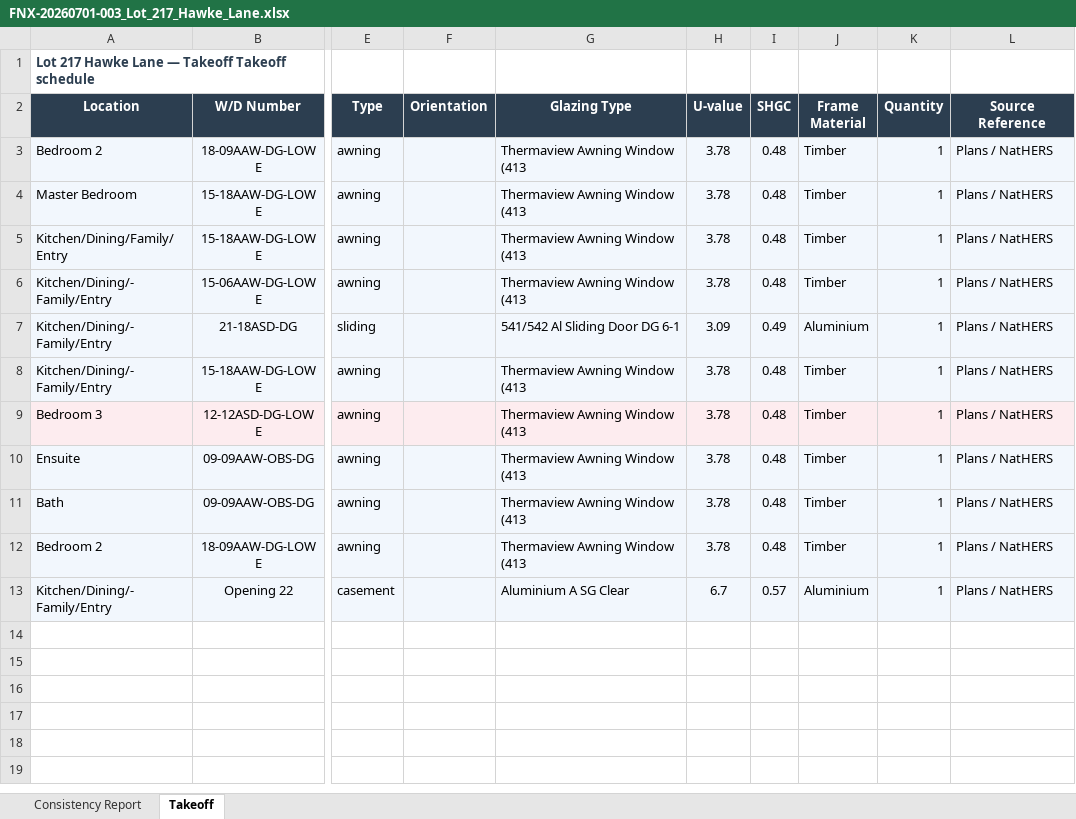
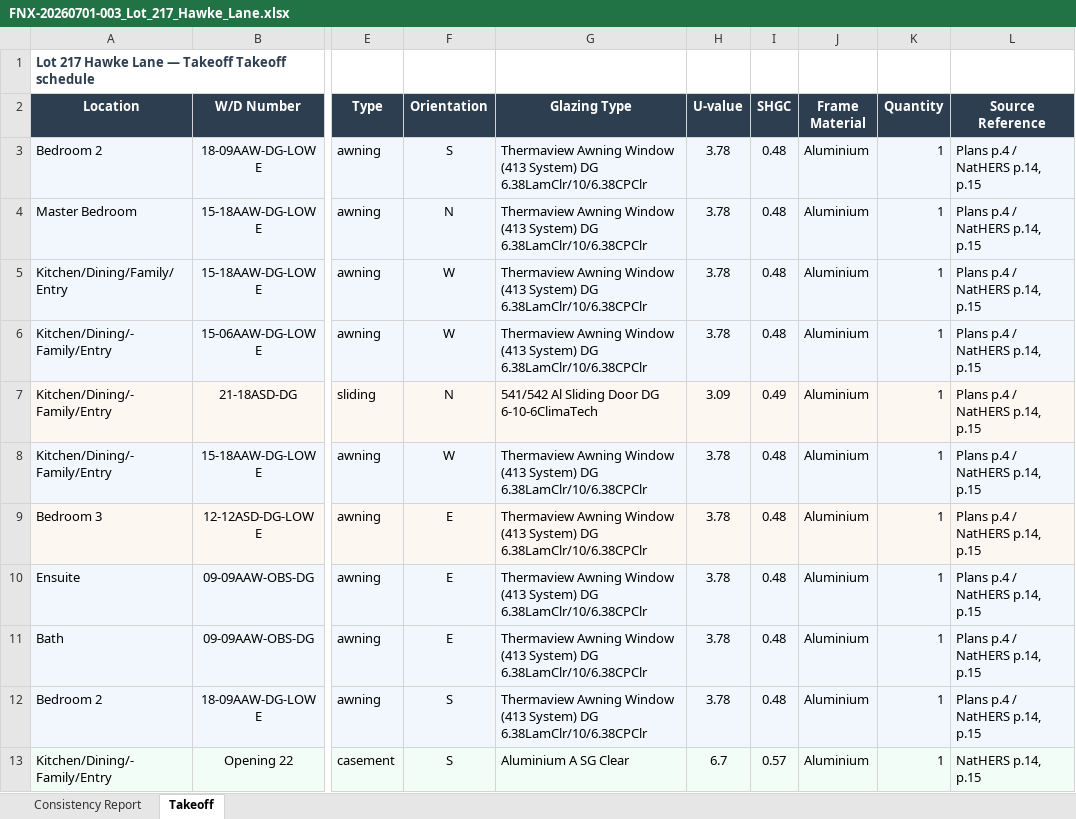
Before and after one commit to himanshufonixtech/pdf_take_off, an Excel workbook: outputs/FNX-20260701-003_Lot_217_Hawke_Lane.xlsx, sheet Takeoff, drawn as a sheet; only a part is shown, gaps mark what is left out; values as stored, in another font and other column widths than the file's, no borders; the diff names each change by its address in the sheet, - before the commit and + after, or states it on an @@ line.

```diff
--- a/outputs/FNX-20260701-003_Lot_217_Hawke_Lane.xlsx (sheet Takeoff)
+++ b/outputs/FNX-20260701-003_Lot_217_Hawke_Lane.xlsx (sheet Takeoff)
-F3 (Orientation): (empty)
+F3 (Orientation): S
-G3:G6 (Glazing Type): …Window (413
+G3:G6 (Glazing Type): …Window (413 System) DG 6.38LamClr/10/6.38CPClr
-J3:J6 (Frame Material): Timber
+J3:J6 (Frame Material): Aluminium
-L3:L12 (Source Reference): Plans / NatHERS
+L3:L12 (Source Reference): Plans p.4 / NatHERS p.14, p.15
-F4 (Orientation): (empty)
+F4 (Orientation): N
-F5:F6 (Orientation): (empty)
+F5:F6 (Orientation): W
-F7 (Orientation): (empty)
+F7 (Orientation): N
-G7 (Glazing Type): 541/542 Al Sliding Door DG 6-1
+G7 (Glazing Type): 541/542 Al Sliding Door DG 6-10-6ClimaTech
-F8 (Orientation): (empty)
+F8 (Orientation): W
-G8:G12 (Glazing Type): …Window (413
+G8:G12 (Glazing Type): …Window (413 System) DG 6.38LamClr/10/6.38CPClr
-J8:J12 (Frame Material): Timber
+J8:J12 (Frame Material): Aluminium
-F9:F11 (Orientation): (empty)
+F9:F11 (Orientation): E
-F12:F13 (Orientation): (empty)
+F12:F13 (Orientation): S
-L13 (Source Reference): Plans / NatHERS
+L13 (Source Reference): NatHERS p.14, p.15
```
Also changed, not shown: sheet Consistency Report, outputs/FNX-20260701-001_Lot_1808_Zillie_Close.xlsx, outputs/FNX-20260701-002_74_Grafton_Street.xlsx, 8 other files.
